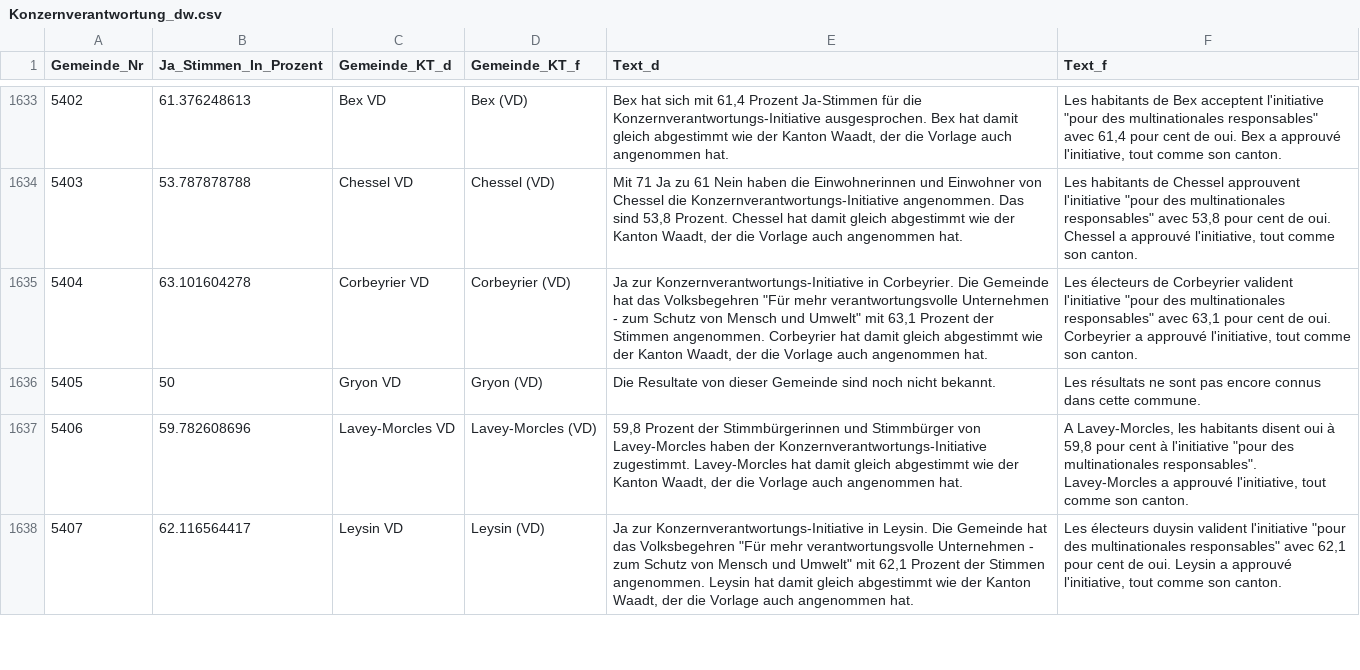
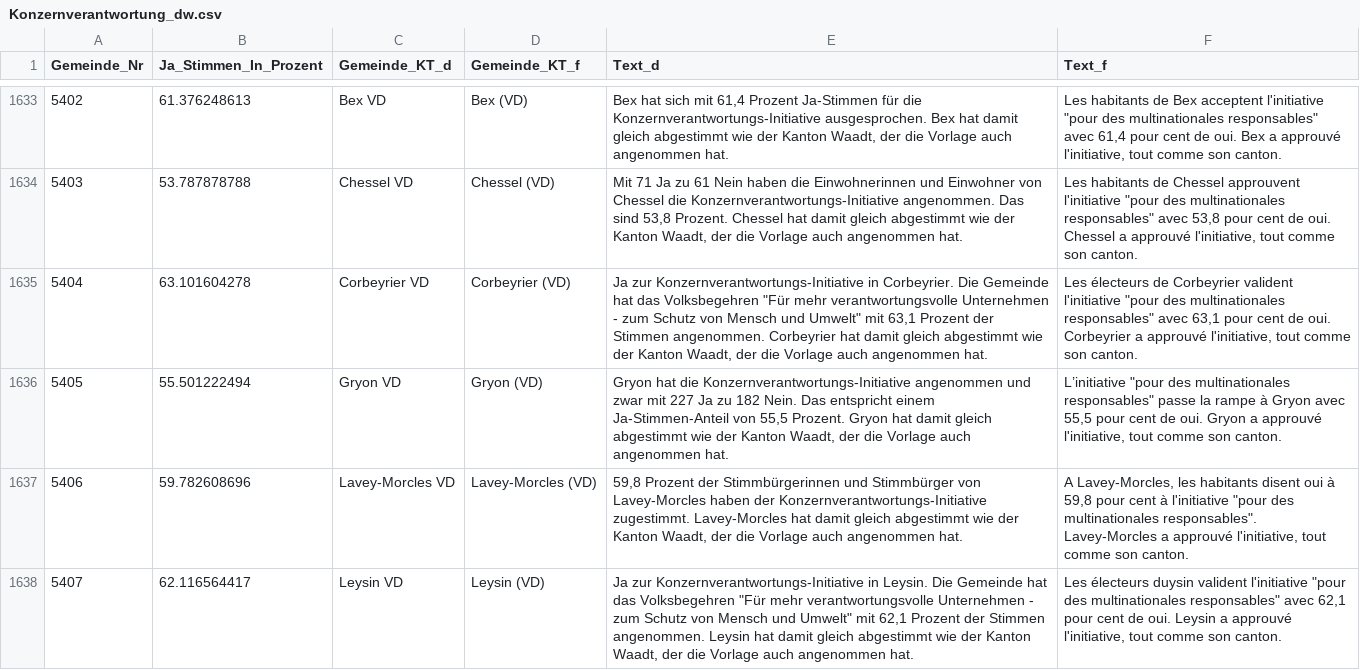
Before and after one commit to awp-finanznachrichten/lena_november2020, a CSV file: Output/Konzernverantwortung_dw.csv, drawn as a sheet; only a part is shown, gaps mark what is left out; the diff covers the shown part only.

```diff
--- a/Output/Konzernverantwortung_dw.csv
+++ b/Output/Konzernverantwortung_dw.csv
@@ -1635,3 +1635,3 @@
 5404,63.101604278,"Corbeyrier VD","Corbeyrier (VD)","Ja zur Konzernverantwortungs-Initiative in Corbeyrier. Die Gemeinde hat das Volksbegehren ""Für mehr verantwortungsvolle Unternehmen - zum Schutz von Mensch und Umwelt"" mit 63,1 Prozent der Stimmen angenommen. Corbeyrier hat damit gleich abgestimmt wie der Kanton Waadt, der die Vorlage auch angenommen hat.","Les électeurs de Corbeyrier valident l'initiative ""pour des multinationales responsables"" avec 63,1 pour cent de oui. Corbeyrier a approuvé l'initiative, tout comme son canton."
-5405,50,"Gryon VD","Gryon (VD)","Die Resultate von dieser Gemeinde sind noch nicht bekannt.","Les résultats ne sont pas encore connus dans cette commune."
+5405,55.501222494,"Gryon VD","Gryon (VD)","Gryon hat die Konzernverantwortungs-Initiative angenommen und zwar mit 227 Ja zu 182 Nein. Das entspricht einem Ja-Stimmen-Anteil von 55,5 Prozent. Gryon hat damit gleich abgestimmt wie der Kanton Waadt, der die Vorlage auch angenommen hat.","L’initiative ""pour des multinationales responsables"" passe la rampe à Gryon avec 55,5 pour cent de oui. Gryon a approuvé l'initiative, tout comme son canton."
 5406,59.782608696,"Lavey-Morcles VD","Lavey-Morcles (VD)","59,8 Prozent der Stimmbürgerinnen und Stimmbürger von Lavey-Morcles haben der  Konzernverantwortungs-Initiative zugestimmt. Lavey-Morcles hat damit gleich abgestimmt wie der Kanton Waadt, der die Vorlage auch angenommen hat.","A Lavey-Morcles, les habitants disent oui à 59,8 pour cent à l'initiative ""pour des multinationales responsables"". Lavey-Morcles a approuvé l'initiative, tout comme son canton."
```
Also changed, not shown: 15 edited cells elsewhere in this file, Output/Konzernverantwortung_dw_kantone.csv, Output/Kriegsgeschaefte_dw_kantone.csv, 1 other file.
